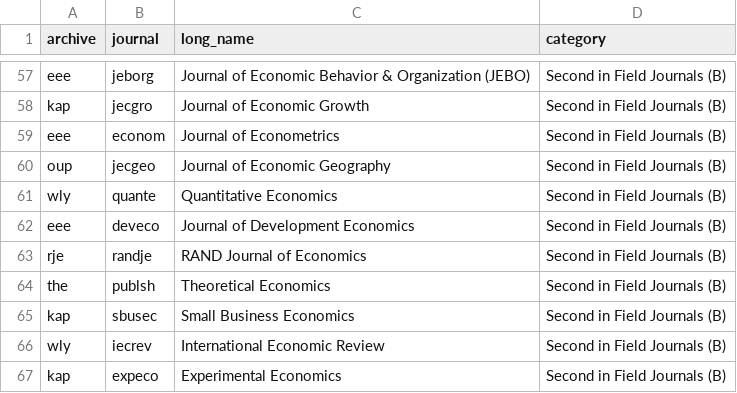
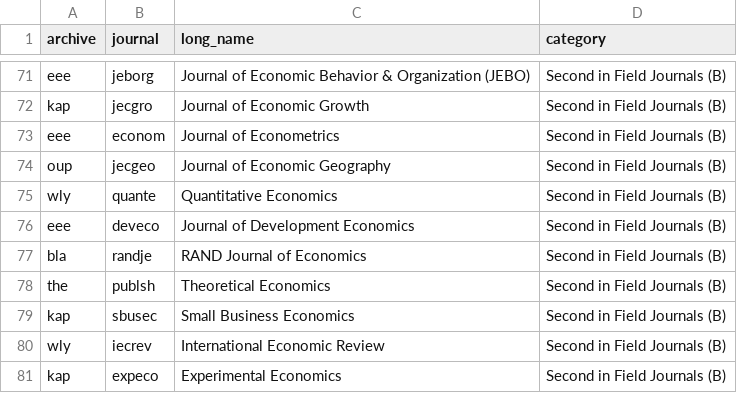
Before and after one commit to edubruell/econpapersearch, a CSV file: journals.csv, drawn as a sheet; only a part is shown, gaps mark what is left out; the diff covers the shown part only.

```diff
--- a/journals.csv
+++ b/journals.csv
@@ -62,3 +76,3 @@ wly,quante,Quantitative Economics,Second in Field Journals (B)
 eee,deveco,Journal of Development Economics,Second in Field Journals (B)
-rje,randje,RAND Journal of Economics,Second in Field Journals (B)
+bla,randje,RAND Journal of Economics,Second in Field Journals (B)
 the,publsh,Theoretical Economics,Second in Field Journals (B)
```
Also changed, not shown: 41 added rows and 1 edited cell elsewhere in this file, 4 other files.
